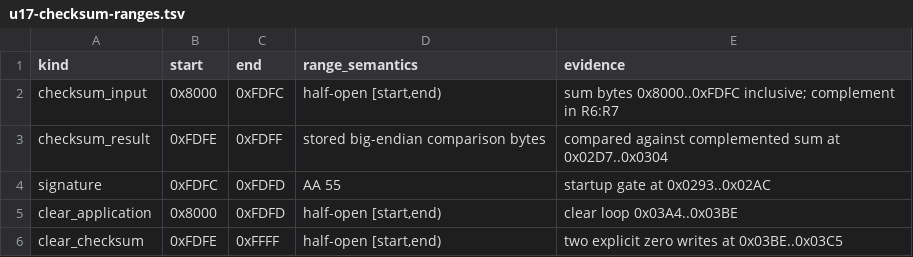
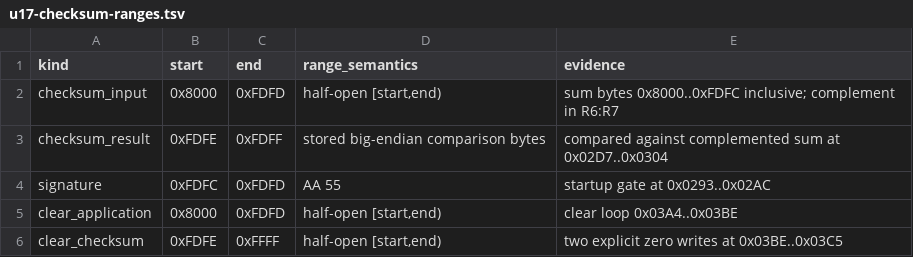
Before and after one commit to PlayableElectronics/sc-adat-appliance, a TSV file: dyaxis/analysis/generated/u17/u17-checksum-ranges.tsv, drawn as a sheet.

Commit message:
Fix U17 application checksum boundary

```diff
--- a/dyaxis/analysis/generated/u17/u17-checksum-ranges.tsv
+++ b/dyaxis/analysis/generated/u17/u17-checksum-ranges.tsv
@@ -1,3 +1,3 @@
 kind	start	end	range_semantics	evidence
-checksum_input	0x8000	0xFDFC	half-open [start,end)	sum bytes 0x8000..0xFDFC inclusive; complement in R6:R7
+checksum_input	0x8000	0xFDFD	half-open [start,end)	sum bytes 0x8000..0xFDFC inclusive; complement in R6:R7
 checksum_result	0xFDFE	0xFDFF	stored big-endian comparison bytes	compared against complemented sum at 0x02D7..0x0304
```
Also changed, not shown: 5 other files.
